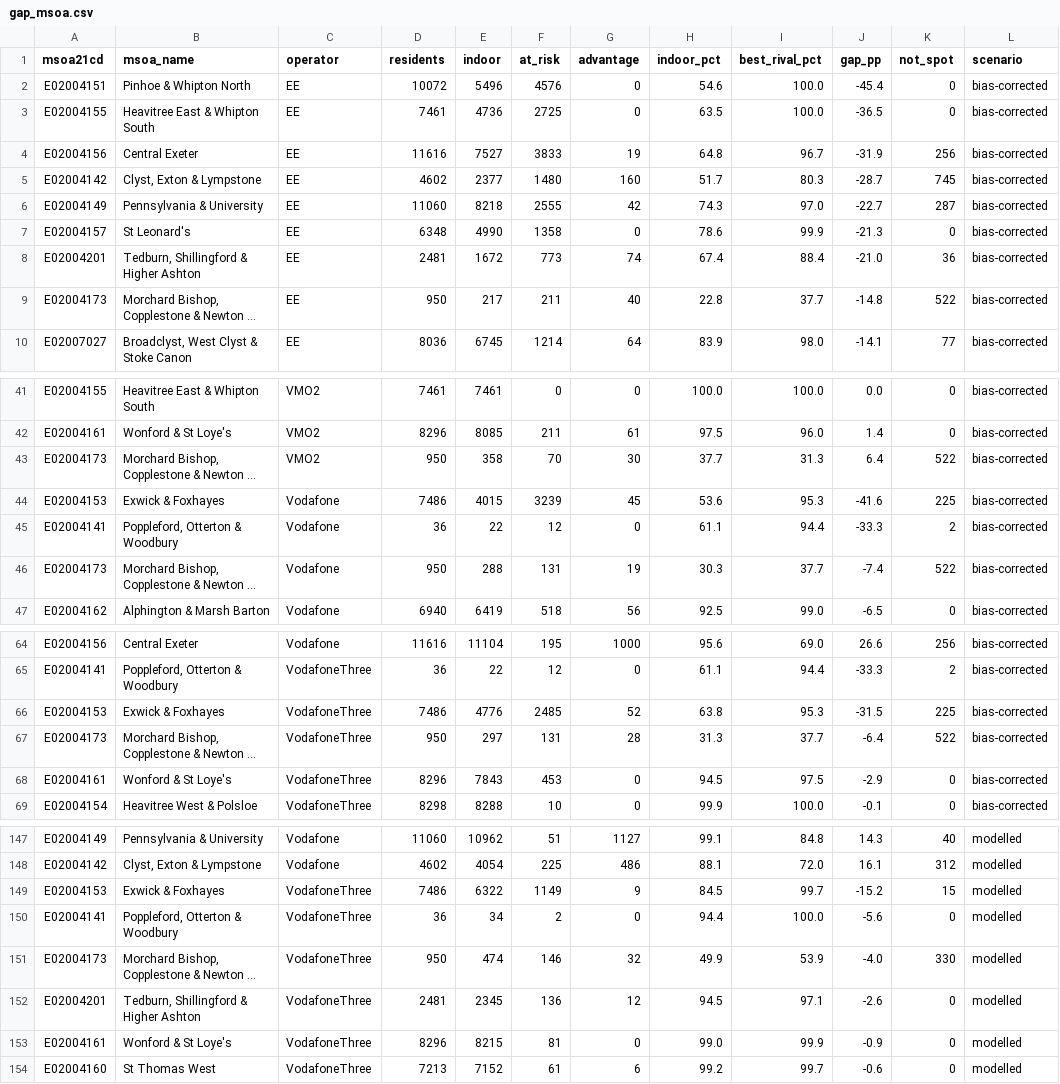
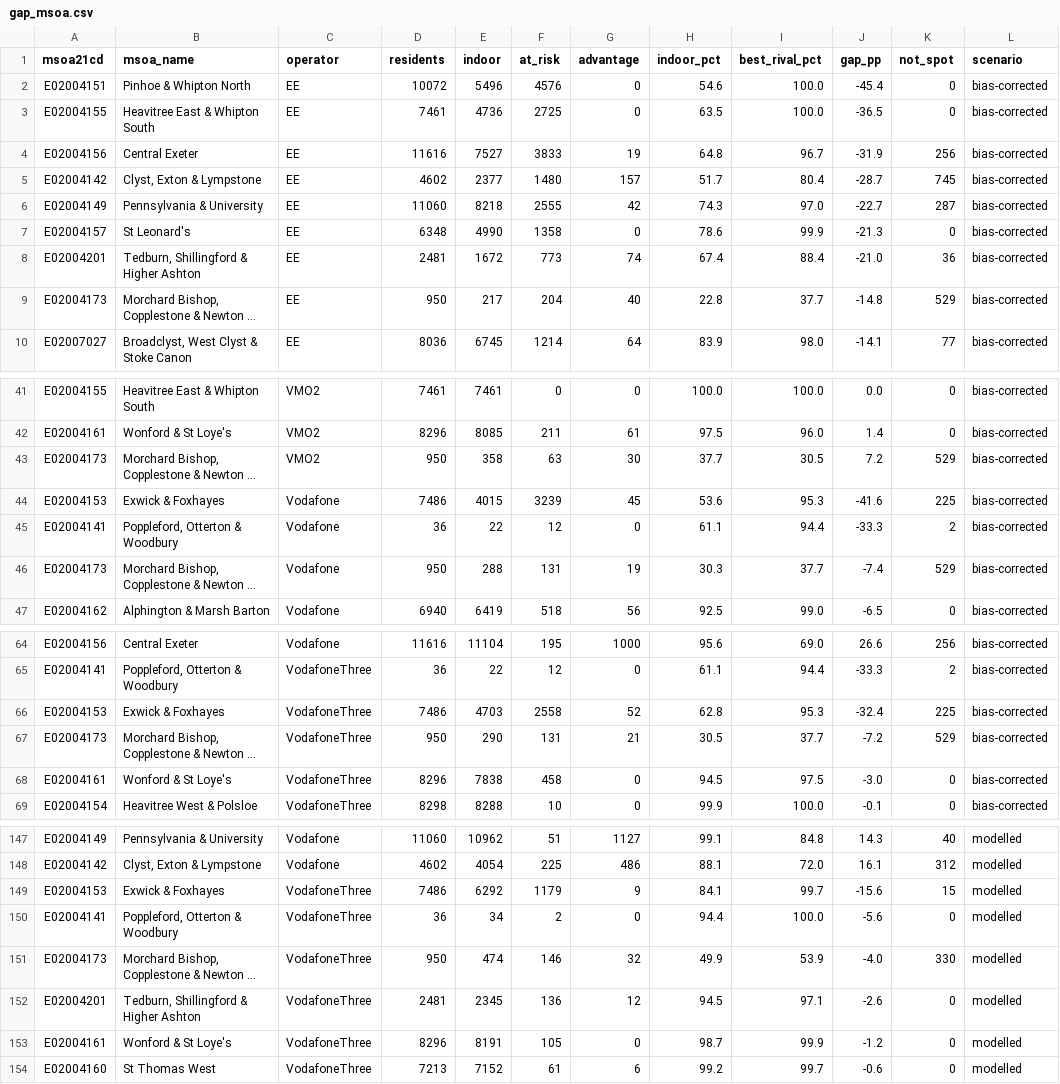
Before and after one commit to petersolan/Mobile-Signal-Strength, a CSV file: data/derived/gap_msoa.csv, drawn as a sheet; only a part is shown, gaps mark what is left out; long unchanged cells end in …; the diff covers the shown part only; the diff names each change by its address in the sheet, - before the commit and + after, or states it on an @@ line.

```diff
--- a/data/derived/gap_msoa.csv
+++ b/data/derived/gap_msoa.csv
-G5 (advantage): 160
+G5 (advantage): 157
-I5 (best_rival_pct): 80.3
+I5 (best_rival_pct): 80.4
-F9 (at_risk): 211
+F9 (at_risk): 204
-K9 (not_spot): 522
+K9 (not_spot): 529
-F43 (at_risk): 70
+F43 (at_risk): 63
-I43 (best_rival_pct): 31.3
+I43 (best_rival_pct): 30.5
-J43 (gap_pp): 6.4
+J43 (gap_pp): 7.2
-K43 (not_spot): 522
+K43 (not_spot): 529
-K46 (not_spot): 522
+K46 (not_spot): 529
-E66 (indoor): 4776
+E66 (indoor): 4703
-F66 (at_risk): 2485
+F66 (at_risk): 2558
-H66 (indoor_pct): 63.8
+H66 (indoor_pct): 62.8
-J66 (gap_pp): -31.5
+J66 (gap_pp): -32.4
-E67 (indoor): 297
+E67 (indoor): 290
-G67 (advantage): 28
+G67 (advantage): 21
-H67 (indoor_pct): 31.3
+H67 (indoor_pct): 30.5
-J67 (gap_pp): -6.4
+J67 (gap_pp): -7.2
-K67 (not_spot): 522
+K67 (not_spot): 529
-E68 (indoor): 7843
+E68 (indoor): 7838
-F68 (at_risk): 453
+F68 (at_risk): 458
-J68 (gap_pp): -2.9
+J68 (gap_pp): -3.0
-E149 (indoor): 6322
+E149 (indoor): 6292
-F149 (at_risk): 1149
+F149 (at_risk): 1179
-H149 (indoor_pct): 84.5
+H149 (indoor_pct): 84.1
-J149 (gap_pp): -15.2
+J149 (gap_pp): -15.6
-E153 (indoor): 8215
+E153 (indoor): 8191
-F153 (at_risk): 81
+F153 (at_risk): 105
-H153 (indoor_pct): 99.0
+H153 (indoor_pct): 98.7
-J153 (gap_pp): -0.9
+J153 (gap_pp): -1.2
```
Also changed, not shown: 9 edited cells elsewhere in this file, data/derived/coverage_cells.csv, data/derived/coverage_match.csv, 13 other files.
